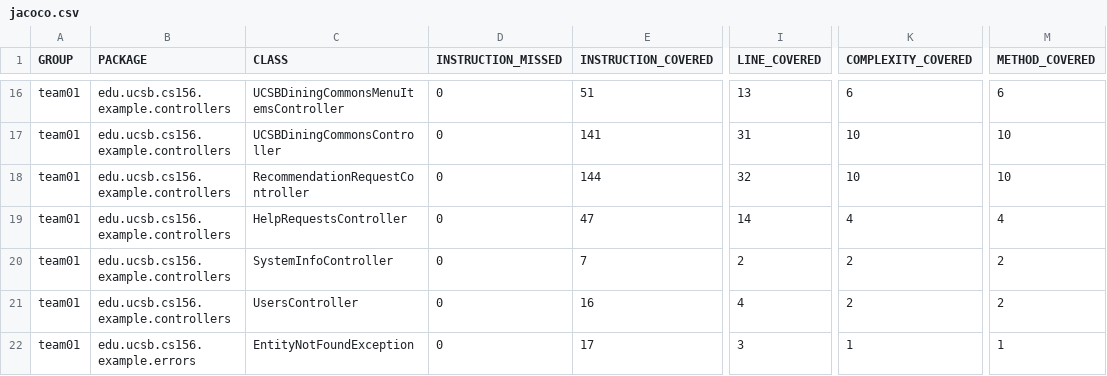
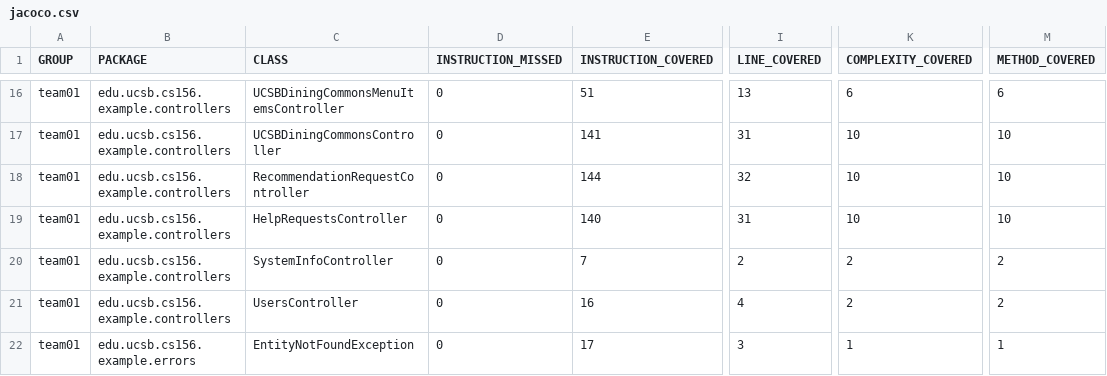
Before and after one commit to ucsb-cs156-s25/team01-s25-16, a CSV file: jacoco/jacoco.csv, drawn as a sheet; only a part is shown, gaps mark what is left out; the diff names each change by its address in the sheet, - before the commit and + after, or states it on an @@ line.

```diff
--- a/jacoco/jacoco.csv
+++ b/jacoco/jacoco.csv
-E19 (INSTRUCTION_COVERED): 47
+E19 (INSTRUCTION_COVERED): 140
-I19 (LINE_COVERED): 14
+I19 (LINE_COVERED): 31
-K19 (COMPLEXITY_COVERED): 4
+K19 (COMPLEXITY_COVERED): 10
-M19 (METHOD_COVERED): 4
+M19 (METHOD_COVERED): 10
```
Also changed, not shown: 7 other files.
